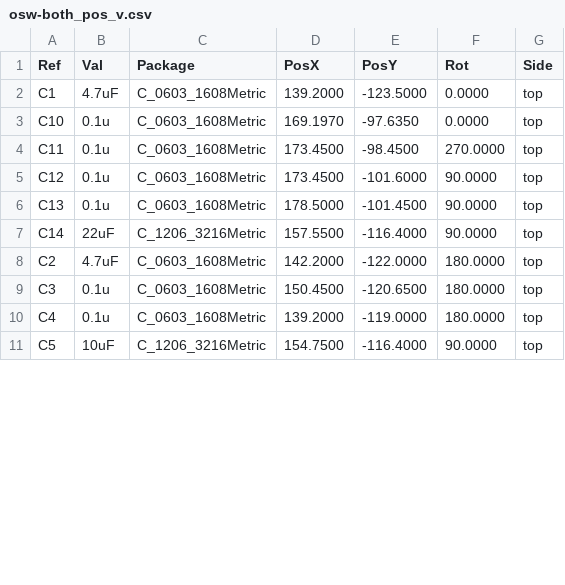
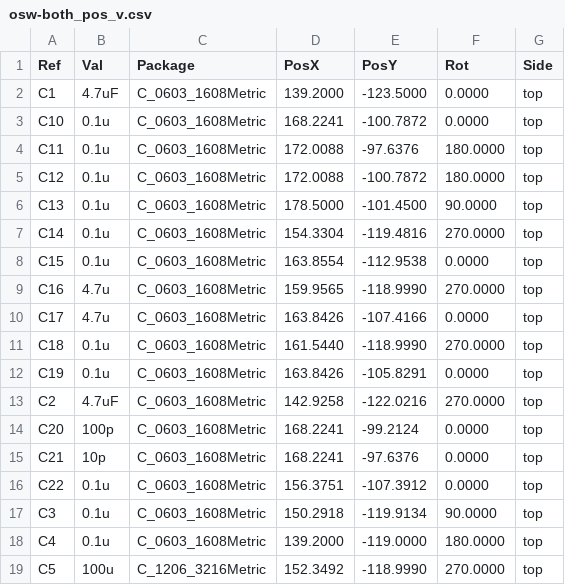
Before and after one commit to Open-Smartwatch/open-smartwatch-light, a CSV file: gerbers/osw-both_pos_v.csv, drawn as a sheet; only a part is shown; the diff covers the shown part only.

```diff
--- a/gerbers/osw-both_pos_v.csv
+++ b/gerbers/osw-both_pos_v.csv
@@ -2,10 +2,18 @@ Ref,Val,Package,PosX,PosY,Rot,Side
 "C1","4.7uF","C_0603_1608Metric","139.2000","-123.5000","0.0000","top"
-"C10","0.1u","C_0603_1608Metric","169.1970","-97.6350","0.0000","top"
-"C11","0.1u","C_0603_1608Metric","173.4500","-98.4500","270.0000","top"
-"C12","0.1u","C_0603_1608Metric","173.4500","-101.6000","90.0000","top"
+"C10","0.1u","C_0603_1608Metric","168.2241","-100.7872","0.0000","top"
+"C11","0.1u","C_0603_1608Metric","172.0088","-97.6376","180.0000","top"
+"C12","0.1u","C_0603_1608Metric","172.0088","-100.7872","180.0000","top"
 "C13","0.1u","C_0603_1608Metric","178.5000","-101.4500","90.0000","top"
-"C14","22uF","C_1206_3216Metric","157.5500","-116.4000","90.0000","top"
-"C2","4.7uF","C_0603_1608Metric","142.2000","-122.0000","180.0000","top"
-"C3","0.1u","C_0603_1608Metric","150.4500","-120.6500","180.0000","top"
+"C14","0.1u","C_0603_1608Metric","154.3304","-119.4816","270.0000","top"
+"C15","0.1u","C_0603_1608Metric","163.8554","-112.9538","0.0000","top"
+"C16","4.7u","C_0603_1608Metric","159.9565","-118.9990","270.0000","top"
+"C17","4.7u","C_0603_1608Metric","163.8426","-107.4166","0.0000","top"
+"C18","0.1u","C_0603_1608Metric","161.5440","-118.9990","270.0000","top"
+"C19","0.1u","C_0603_1608Metric","163.8426","-105.8291","0.0000","top"
+"C2","4.7uF","C_0603_1608Metric","142.9258","-122.0216","270.0000","top"
+"C20","100p","C_0603_1608Metric","168.2241","-99.2124","0.0000","top"
+"C21","10p","C_0603_1608Metric","168.2241","-97.6376","0.0000","top"
+"C22","0.1u","C_0603_1608Metric","156.3751","-107.3912","0.0000","top"
+"C3","0.1u","C_0603_1608Metric","150.2918","-119.9134","90.0000","top"
 "C4","0.1u","C_0603_1608Metric","139.2000","-119.0000","180.0000","top"
-"C5","10uF","C_1206_3216Metric","154.7500","-116.4000","90.0000","top"
+"C5","100u","C_1206_3216Metric","152.3492","-118.9990","270.0000","top"
```
Also changed, not shown: 4 added rows, 1 removed row and 79 edited cells elsewhere in this file, gerbers/osw-bom_v.csv, 28 other files.
